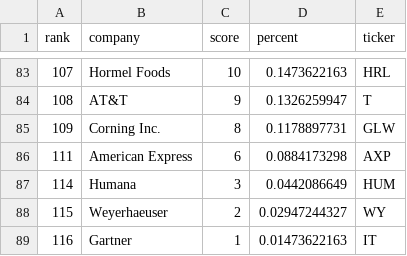
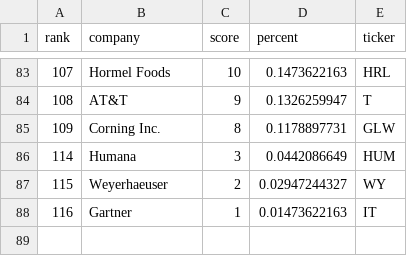
Before and after one commit to grix9/TickerDataCleaning, a CSV file: timenew.csv, drawn as a sheet; only a part is shown, gaps mark what is left out; the diff names each change by its address in the sheet, - before the commit and + after, or states it on an @@ line.

```diff
--- a/timenew.csv
+++ b/timenew.csv
-row 86: 111 | American Express | 6 | 0.0884173298 | AXP
```
Also changed, not shown: barronsnew.csv, spglobalnew.csv, 1 other file.
